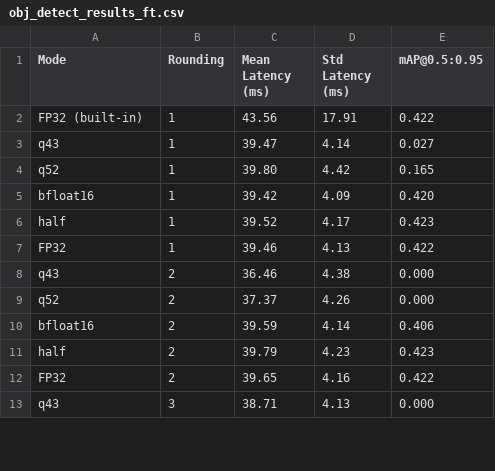
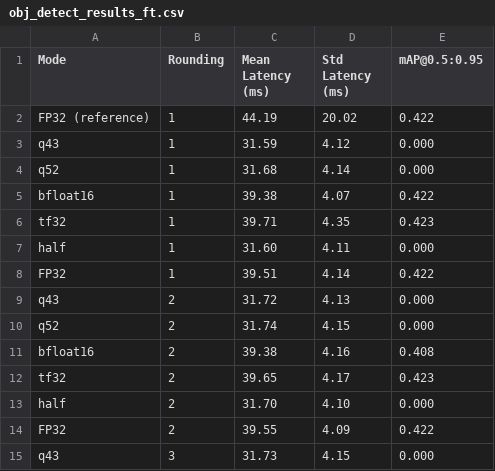
Before and after one commit to inEXASCALE/pychop, a CSV file: exps/obj_detect_results_ft.csv, drawn as a sheet; only a part is shown; the diff covers the shown part only.

```diff
--- a/exps/obj_detect_results_ft.csv
+++ b/exps/obj_detect_results_ft.csv
@@ -1,13 +1,15 @@
 Mode,Rounding,Mean Latency (ms),Std Latency (ms),mAP@0.5:0.95
-FP32 (built-in),1,43.56,17.91,0.422
-q43,1,39.47,4.14,0.027
-q52,1,39.80,4.42,0.165
-bfloat16,1,39.42,4.09,0.420
-half,1,39.52,4.17,0.423
-FP32,1,39.46,4.13,0.422
-q43,2,36.46,4.38,0.000
-q52,2,37.37,4.26,0.000
-bfloat16,2,39.59,4.14,0.406
-half,2,39.79,4.23,0.423
-FP32,2,39.65,4.16,0.422
-q43,3,38.71,4.13,0.000
+FP32 (reference),1,44.19,20.02,0.422
+q43,1,31.59,4.12,0.000
+q52,1,31.68,4.14,0.000
+bfloat16,1,39.38,4.07,0.422
+tf32,1,39.71,4.35,0.423
+half,1,31.60,4.11,0.000
+FP32,1,39.51,4.14,0.422
+q43,2,31.72,4.13,0.000
+q52,2,31.74,4.15,0.000
+bfloat16,2,39.38,4.16,0.408
+tf32,2,39.65,4.17,0.423
+half,2,31.70,4.10,0.000
+FP32,2,39.55,4.09,0.422
+q43,3,31.73,4.15,0.000
```
Also changed, not shown: 4 added rows and 51 edited cells elsewhere in this file, 13 other files.
